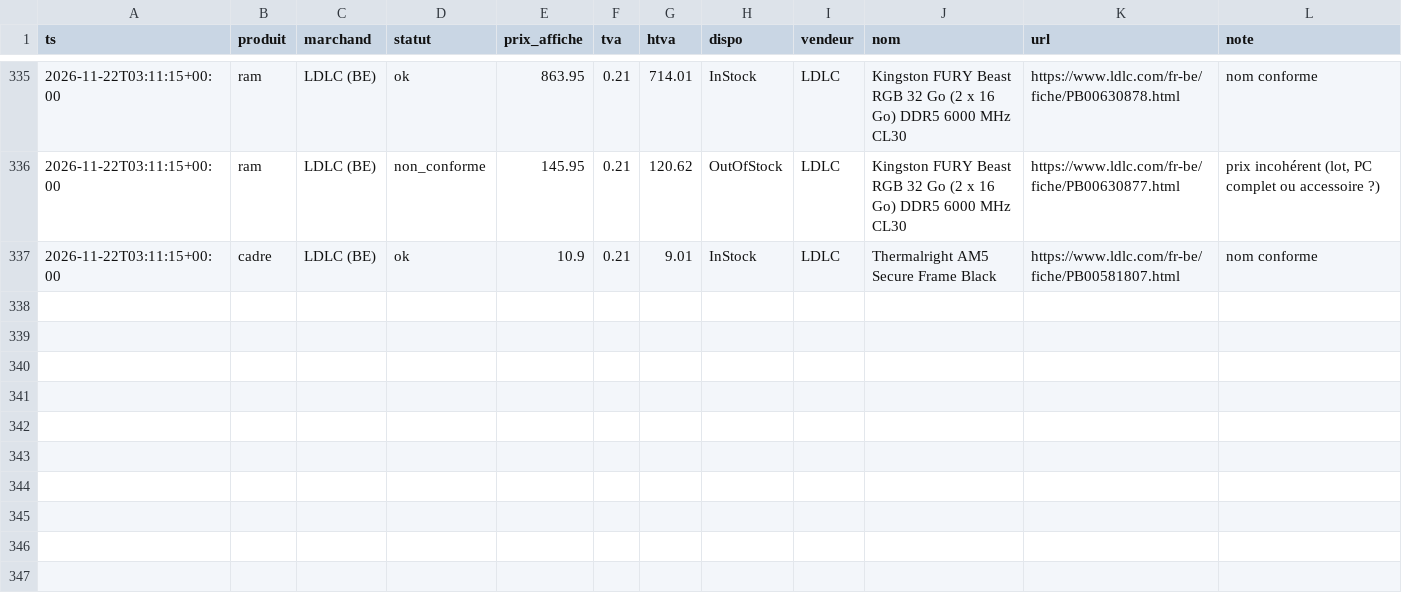
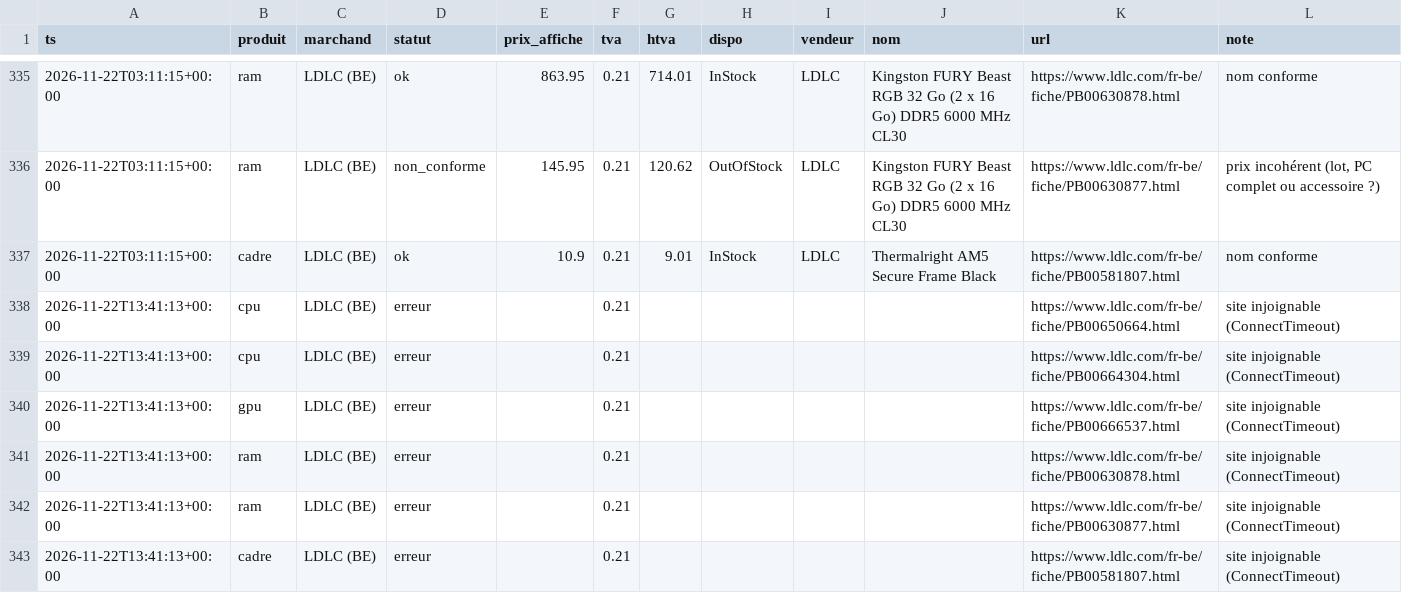
Before and after one commit to vegafuze/pc-price-hunter, a CSV file: data/releves/2026-11.csv, drawn as a sheet; only a part is shown, gaps mark what is left out; the diff names each change by its address in the sheet, - before the commit and + after, or states it on an @@ line.

```diff
--- a/data/releves/2026-11.csv
+++ b/data/releves/2026-11.csv
+row 338: 2026-11-22T13:41:13+00:00 | cpu | LDLC (BE) | erreur |  | 0.21 |  |  |  |  | https://www.ldlc.com/fr-be/fiche/PB00650664.html | site injoignable (ConnectTimeout)
+row 339: 2026-11-22T13:41:13+00:00 | cpu | LDLC (BE) | erreur |  | 0.21 |  |  |  |  | https://www.ldlc.com/fr-be/fiche/PB00664304.html | site injoignable (ConnectTimeout)
+row 340: 2026-11-22T13:41:13+00:00 | gpu | LDLC (BE) | erreur |  | 0.21 |  |  |  |  | https://www.ldlc.com/fr-be/fiche/PB00666537.html | site injoignable (ConnectTimeout)
+row 341: 2026-11-22T13:41:13+00:00 | ram | LDLC (BE) | erreur |  | 0.21 |  |  |  |  | https://www.ldlc.com/fr-be/fiche/PB00630878.html | site injoignable (ConnectTimeout)
+row 342: 2026-11-22T13:41:13+00:00 | ram | LDLC (BE) | erreur |  | 0.21 |  |  |  |  | https://www.ldlc.com/fr-be/fiche/PB00630877.html | site injoignable (ConnectTimeout)
+row 343: 2026-11-22T13:41:13+00:00 | cadre | LDLC (BE) | erreur |  | 0.21 |  |  |  |  | https://www.ldlc.com/fr-be/fiche/PB00581807.html | site injoignable (ConnectTimeout)
```
Also changed, not shown: data/executions.csv, 4 other files.
